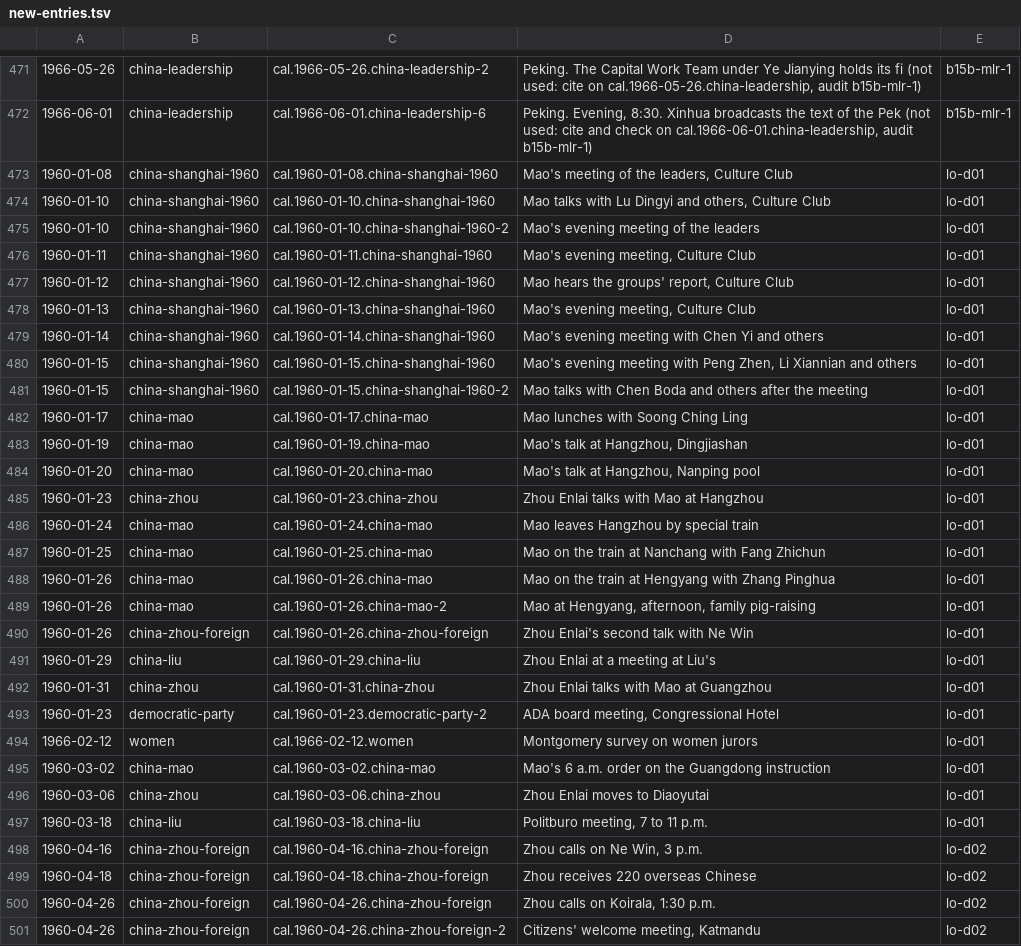
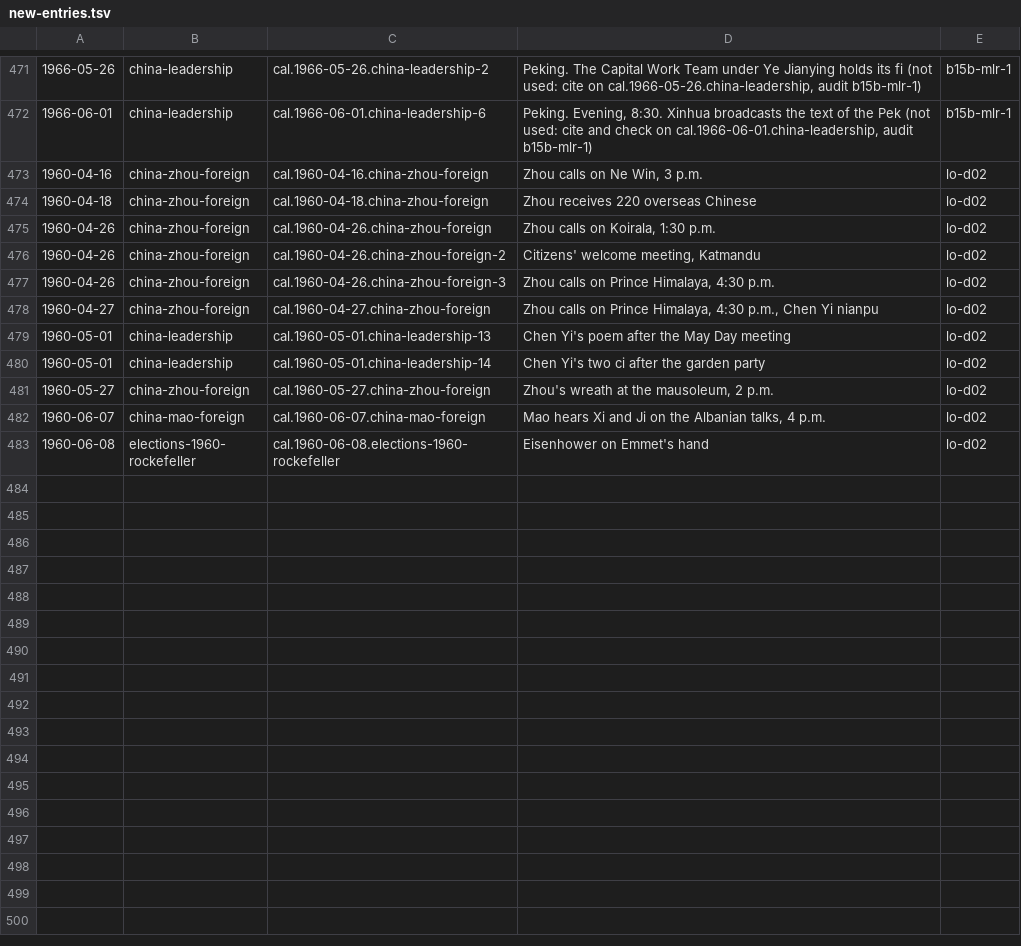
Before and after one commit to Impending2223/bib, a TSV file: inbox/new-entries.tsv, drawn as a sheet; only a part is shown, gaps mark what is left out; the shorter side is filled out with more unchanged rows; the diff covers the shown part only.

```diff
--- a/inbox/new-entries.tsv
+++ b/inbox/new-entries.tsv
@@ -472,27 +472,2 @@
 1966-06-01	china-leadership	cal.1966-06-01.china-leadership-6	Peking. Evening, 8:30. Xinhua broadcasts the text of the Pek (not used: cite and check on cal.1966-06-01.china-leadership, audit b15b-mlr-1)	b15b-mlr-1
-1960-01-08	china-shanghai-1960	cal.1960-01-08.china-shanghai-1960	Mao's meeting of the leaders, Culture Club	lo-d01
-1960-01-10	china-shanghai-1960	cal.1960-01-10.china-shanghai-1960	Mao talks with Lu Dingyi and others, Culture Club	lo-d01
-1960-01-10	china-shanghai-1960	cal.1960-01-10.china-shanghai-1960-2	Mao's evening meeting of the leaders	lo-d01
-1960-01-11	china-shanghai-1960	cal.1960-01-11.china-shanghai-1960	Mao's evening meeting, Culture Club	lo-d01
-1960-01-12	china-shanghai-1960	cal.1960-01-12.china-shanghai-1960	Mao hears the groups' report, Culture Club	lo-d01
-1960-01-13	china-shanghai-1960	cal.1960-01-13.china-shanghai-1960	Mao's evening meeting, Culture Club	lo-d01
-1960-01-14	china-shanghai-1960	cal.1960-01-14.china-shanghai-1960	Mao's evening meeting with Chen Yi and others	lo-d01
-1960-01-15	china-shanghai-1960	cal.1960-01-15.china-shanghai-1960	Mao's evening meeting with Peng Zhen, Li Xiannian and others	lo-d01
-1960-01-15	china-shanghai-1960	cal.1960-01-15.china-shanghai-1960-2	Mao talks with Chen Boda and others after the meeting	lo-d01
-1960-01-17	china-mao	cal.1960-01-17.china-mao	Mao lunches with Soong Ching Ling	lo-d01
-1960-01-19	china-mao	cal.1960-01-19.china-mao	Mao's talk at Hangzhou, Dingjiashan	lo-d01
-1960-01-20	china-mao	cal.1960-01-20.china-mao	Mao's talk at Hangzhou, Nanping pool	lo-d01
-1960-01-23	china-zhou	cal.1960-01-23.china-zhou	Zhou Enlai talks with Mao at Hangzhou	lo-d01
-1960-01-24	china-mao	cal.1960-01-24.china-mao	Mao leaves Hangzhou by special train	lo-d01
-1960-01-25	china-mao	cal.1960-01-25.china-mao	Mao on the train at Nanchang with Fang Zhichun	lo-d01
-1960-01-26	china-mao	cal.1960-01-26.china-mao	Mao on the train at Hengyang with Zhang Pinghua	lo-d01
-1960-01-26	china-mao	cal.1960-01-26.china-mao-2	Mao at Hengyang, afternoon, family pig-raising	lo-d01
-1960-01-26	china-zhou-foreign	cal.1960-01-26.china-zhou-foreign	Zhou Enlai's second talk with Ne Win	lo-d01
-1960-01-29	china-liu	cal.1960-01-29.china-liu	Zhou Enlai at a meeting at Liu's	lo-d01
-1960-01-31	china-zhou	cal.1960-01-31.china-zhou	Zhou Enlai talks with Mao at Guangzhou	lo-d01
-1960-01-23	democratic-party	cal.1960-01-23.democratic-party-2	ADA board meeting, Congressional Hotel	lo-d01
-1966-02-12	women	cal.1966-02-12.women	Montgomery survey on women jurors	lo-d01
-1960-03-02	china-mao	cal.1960-03-02.china-mao	Mao's 6 a.m. order on the Guangdong instruction	lo-d01
-1960-03-06	china-zhou	cal.1960-03-06.china-zhou	Zhou Enlai moves to Diaoyutai	lo-d01
-1960-03-18	china-liu	cal.1960-03-18.china-liu	Politburo meeting, 7 to 11 p.m.	lo-d01
 1960-04-16	china-zhou-foreign	cal.1960-04-16.china-zhou-foreign	Zhou calls on Ne Win, 3 p.m.	lo-d02
```
Also changed, not shown: 11 removed rows elsewhere in this file, 4 other files.
